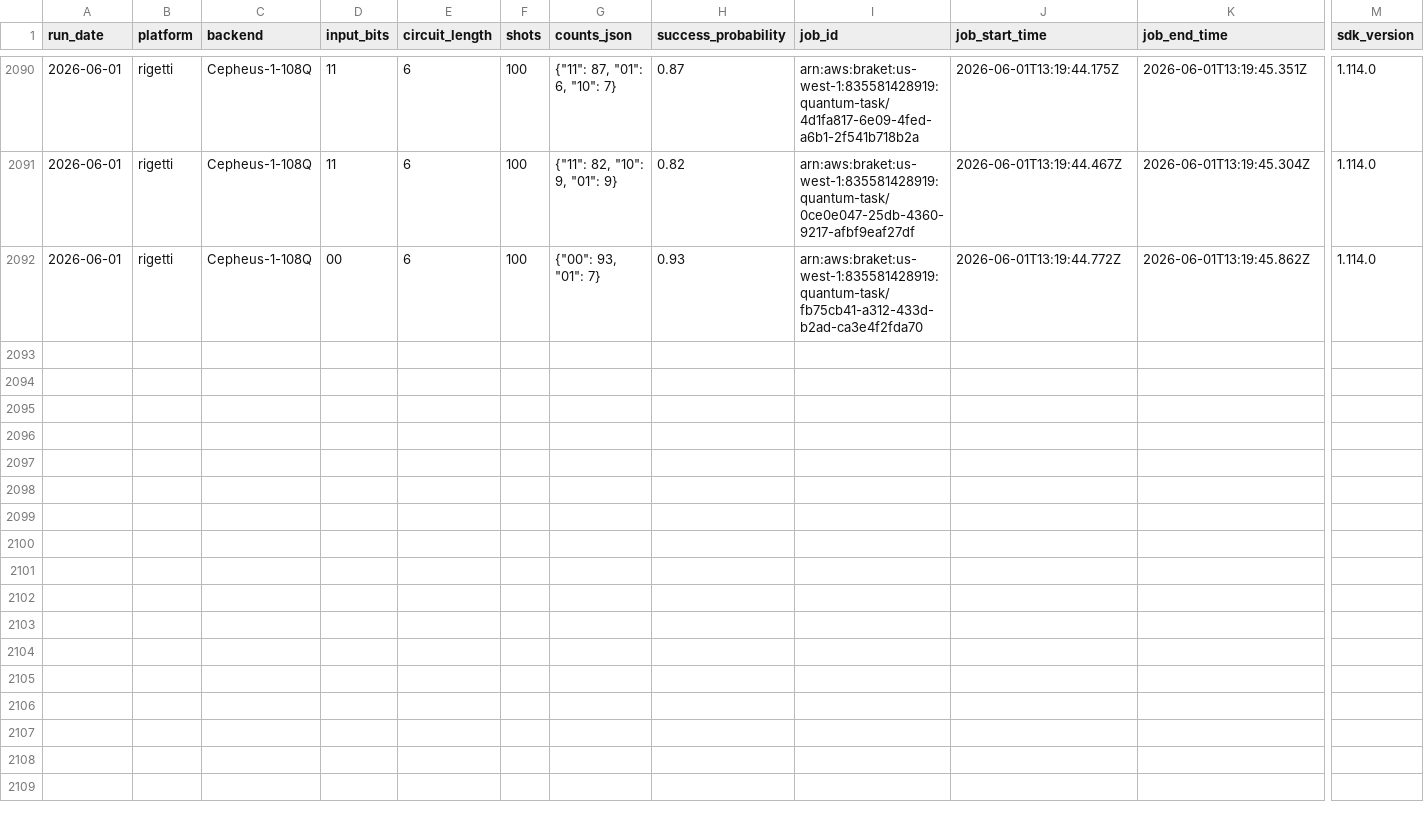
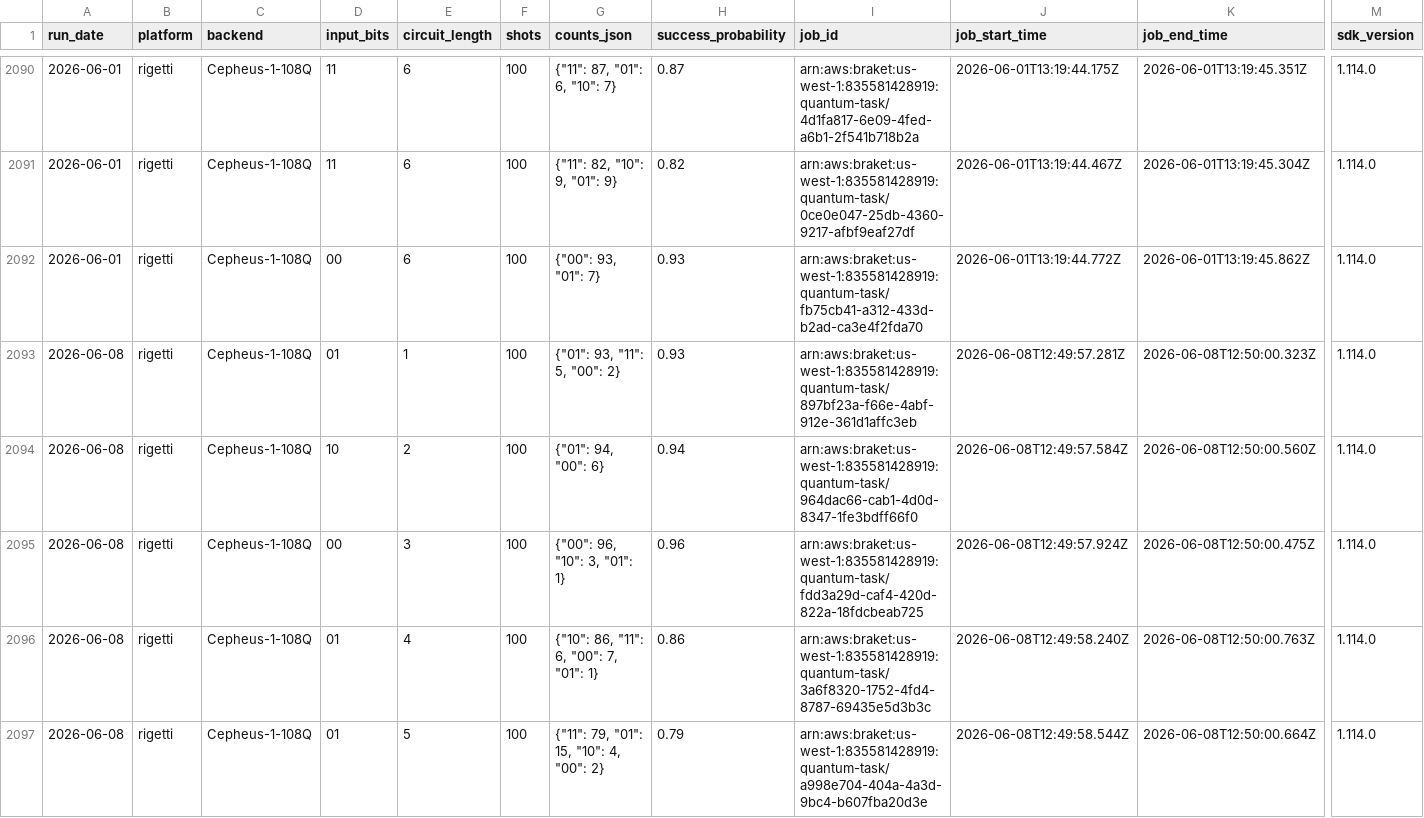
Before and after one commit to InsightSoftmax/quantum-stability, a CSV file: data/rigetti/results.csv, drawn as a sheet; only a part is shown, gaps mark what is left out; rows hold the shown columns only; the diff covers the shown part only; the diff names each change by its address in the sheet, - before the commit and + after, or states it on an @@ line.

```diff
--- a/data/rigetti/results.csv
+++ b/data/rigetti/results.csv
+row 2093: 2026-06-08 | rigetti | Cepheus-1-108Q | 01 | 1 | 100 | {"01": 93, "11": 5, "00": 2} | 0.93 | arn:aws:braket:us-west-1:835581428919:quantum-task/897bf23a-f66e-4abf-912e-361d1affc3eb | 2026-06-08T12:49:57.281Z | 2026-06-08T12:50:00.323Z | 1.114.0
+row 2094: 2026-06-08 | rigetti | Cepheus-1-108Q | 10 | 2 | 100 | {"01": 94, "00": 6} | 0.94 | arn:aws:braket:us-west-1:835581428919:quantum-task/964dac66-cab1-4d0d-8347-1fe3bdff66f0 | 2026-06-08T12:49:57.584Z | 2026-06-08T12:50:00.560Z | 1.114.0
+row 2095: 2026-06-08 | rigetti | Cepheus-1-108Q | 00 | 3 | 100 | {"00": 96, "10": 3, "01": 1} | 0.96 | arn:aws:braket:us-west-1:835581428919:quantum-task/fdd3a29d-caf4-420d-822a-18fdcbeab725 | 2026-06-08T12:49:57.924Z | 2026-06-08T12:50:00.475Z | 1.114.0
+row 2096: 2026-06-08 | rigetti | Cepheus-1-108Q | 01 | 4 | 100 | {"10": 86, "11": 6, "00": 7, "01": 1} | 0.86 | arn:aws:braket:us-west-1:835581428919:quantum-task/3a6f8320-1752-4fd4-8787-69435e5d3b3c | 2026-06-08T12:49:58.240Z | 2026-06-08T12:50:00.763Z | 1.114.0
+row 2097: 2026-06-08 | rigetti | Cepheus-1-108Q | 01 | 5 | 100 | {"11": 79, "01": 15, "10": 4, "00": 2} | 0.79 | arn:aws:braket:us-west-1:835581428919:quantum-task/a998e704-404a-4a3d-9bc4-b607fba20d3e | 2026-06-08T12:49:58.544Z | 2026-06-08T12:50:00.664Z | 1.114.0
```
Also changed, not shown: 5 added rows elsewhere in this file, 1 other file.
